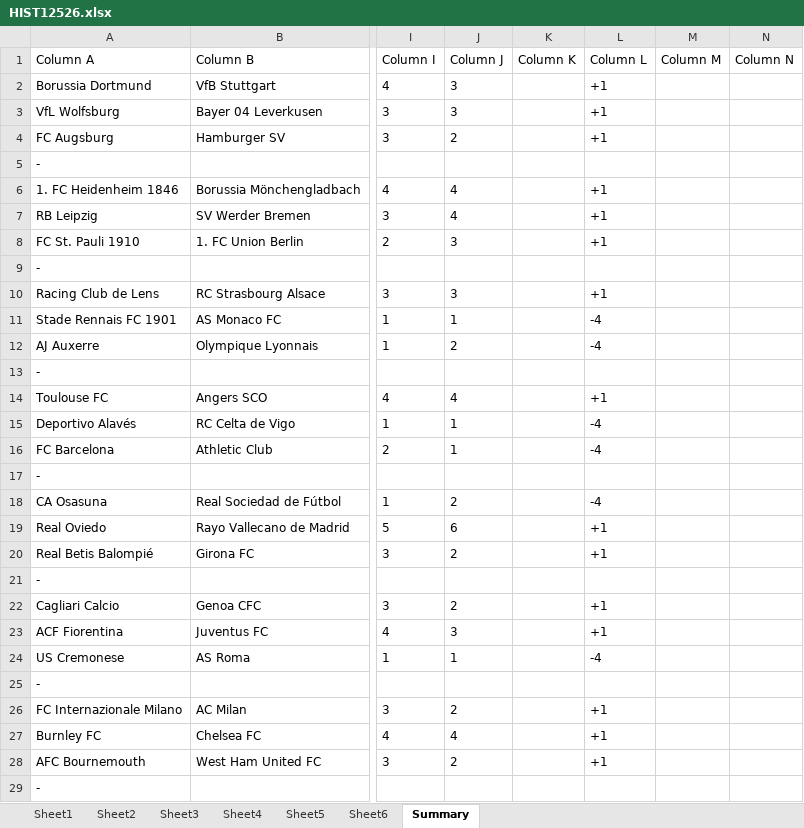
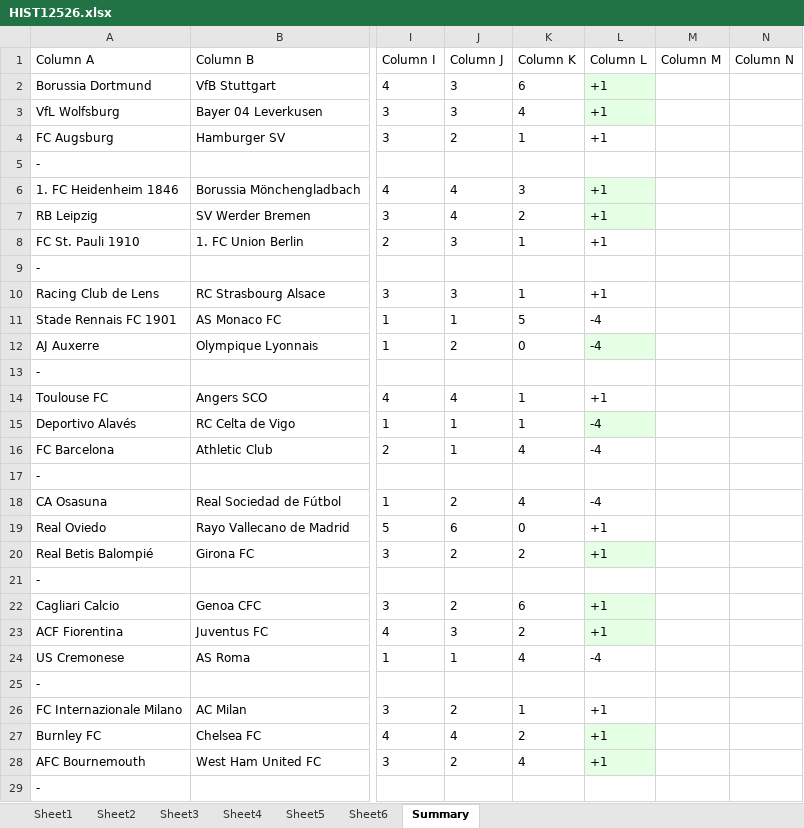
Before and after one commit to NachoGallego/Goal-algorithm, an Excel workbook: API/HIST12526.xlsx, sheet Summary, drawn as a sheet; only a part is shown, gaps mark what is left out; values as stored, in another font and other column widths than the file's, no borders; charts and pictures not drawn; the diff covers the shown part only; the diff names each change by its address in the sheet, - before the commit and + after, or states it on an @@ line.

Commit message:
Updated results/summary.
Added columns for each prediction value. Filter to show only matches with bets. Uploaded csv with all data (games and results).

```diff
--- a/API/HIST12526.xlsx (sheet Summary)
+++ b/API/HIST12526.xlsx (sheet Summary)
-K2 (Column K): (empty)
+K2 (Column K): 6
-L2:L3 fill: none
+L2:L3 fill: #E5FFE5
-K3 (Column K): (empty)
+K3 (Column K): 4
-K4 (Column K): (empty)
+K4 (Column K): 1
-K6 (Column K): (empty)
+K6 (Column K): 3
-L6:L7 fill: none
+L6:L7 fill: #E5FFE5
-K7 (Column K): (empty)
+K7 (Column K): 2
-K8 (Column K): (empty)
+K8 (Column K): 1
-K10 (Column K): (empty)
+K10 (Column K): 1
-K11 (Column K): (empty)
+K11 (Column K): 5
-K12 (Column K): (empty)
+K12 (Column K): 0
-L12 fill: none
+L12 fill: #E5FFE5
-K14:K15 (Column K): (empty)
+K14:K15 (Column K): 1
-L15 fill: none
+L15 fill: #E5FFE5
-K16 (Column K): (empty)
+K16 (Column K): 4
-K18 (Column K): (empty)
+K18 (Column K): 4
-K19 (Column K): (empty)
+K19 (Column K): 0
-K20 (Column K): (empty)
+K20 (Column K): 2
-L20 fill: none
+L20 fill: #E5FFE5
-K22 (Column K): (empty)
+K22 (Column K): 6
-L22:L23 fill: none
+L22:L23 fill: #E5FFE5
-K23 (Column K): (empty)
+K23 (Column K): 2
-K24 (Column K): (empty)
+K24 (Column K): 4
-K26 (Column K): (empty)
+K26 (Column K): 1
-K27 (Column K): (empty)
+K27 (Column K): 2
-L27:L28 fill: none
+L27:L28 fill: #E5FFE5
-K28 (Column K): (empty)
+K28 (Column K): 4
```
Also changed, not shown: 11 edited cells and cell formats elsewhere in this sheet, sheet Sheet6, sheet Sheet3, sheet Sheet4, sheet Sheet5, sheet Sheet2, sheet Sheet1, 2 other files.
